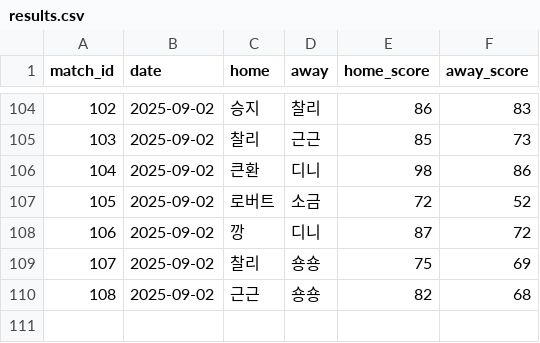
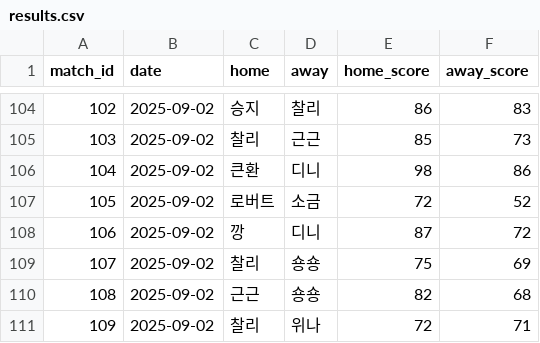
Before and after one commit to famouskawon/Castle-Combo-2025, a CSV file: results.csv, drawn as a sheet; only a part is shown, gaps mark what is left out; the diff names each change by its address in the sheet, - before the commit and + after, or states it on an @@ line.

Commit message:
Update results.csv

```diff
--- a/results.csv
+++ b/results.csv
+row 111: 109 | 2025-09-02 | 찰리 | 위나 | 72 | 71
```
